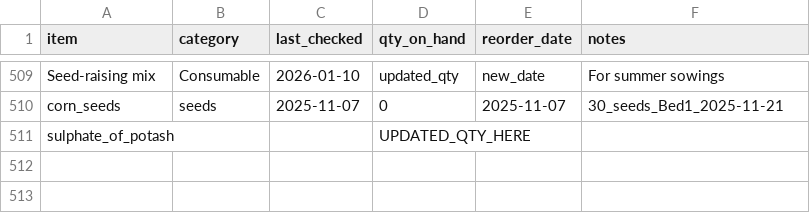
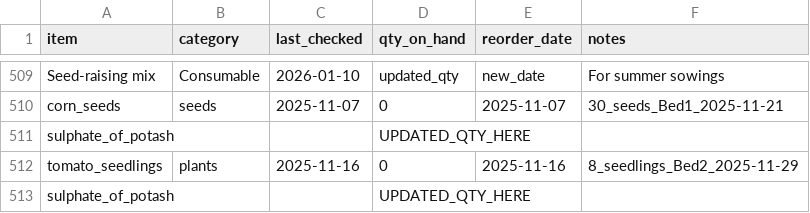
Before and after one commit to ozbren/garden-ai, a CSV file: data/garden_shopping.csv, drawn as a sheet; only a part is shown, gaps mark what is left out.

```diff
--- a/data/garden_shopping.csv
+++ b/data/garden_shopping.csv
@@ -511 +511,3 @@ corn_seeds,seeds,2025-11-07,0,2025-11-07,30_seeds_Bed1_2025-11-21
 sulphate_of_potash,,,UPDATED_QTY_HERE,,
+tomato_seedlings,plants,2025-11-16,0,2025-11-16,8_seedlings_Bed2_2025-11-29
+sulphate_of_potash,,,UPDATED_QTY_HERE,,
```
